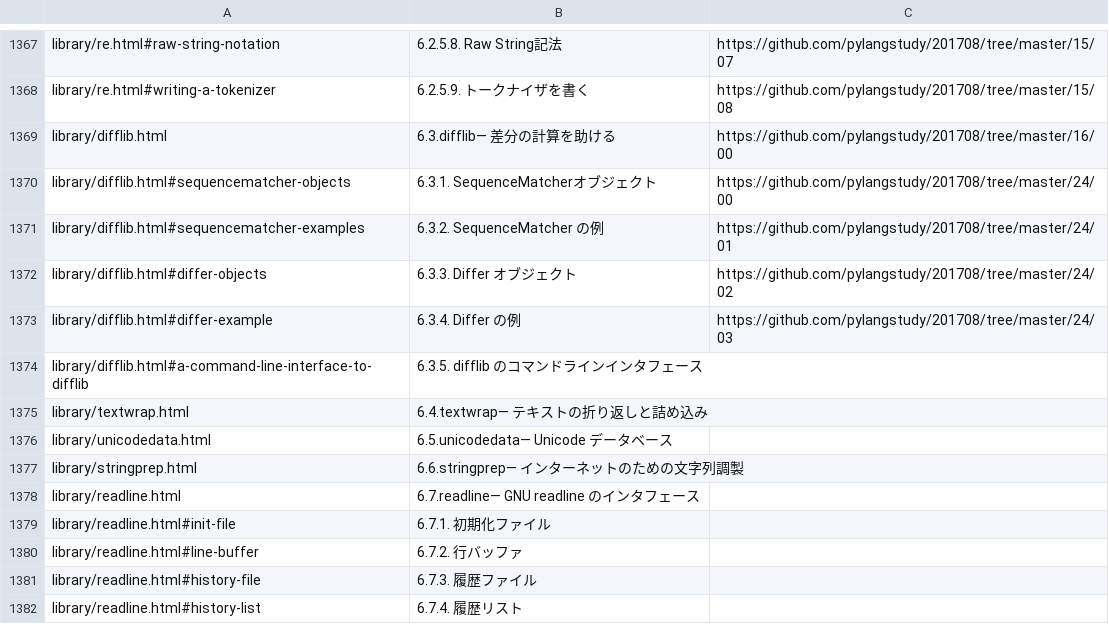
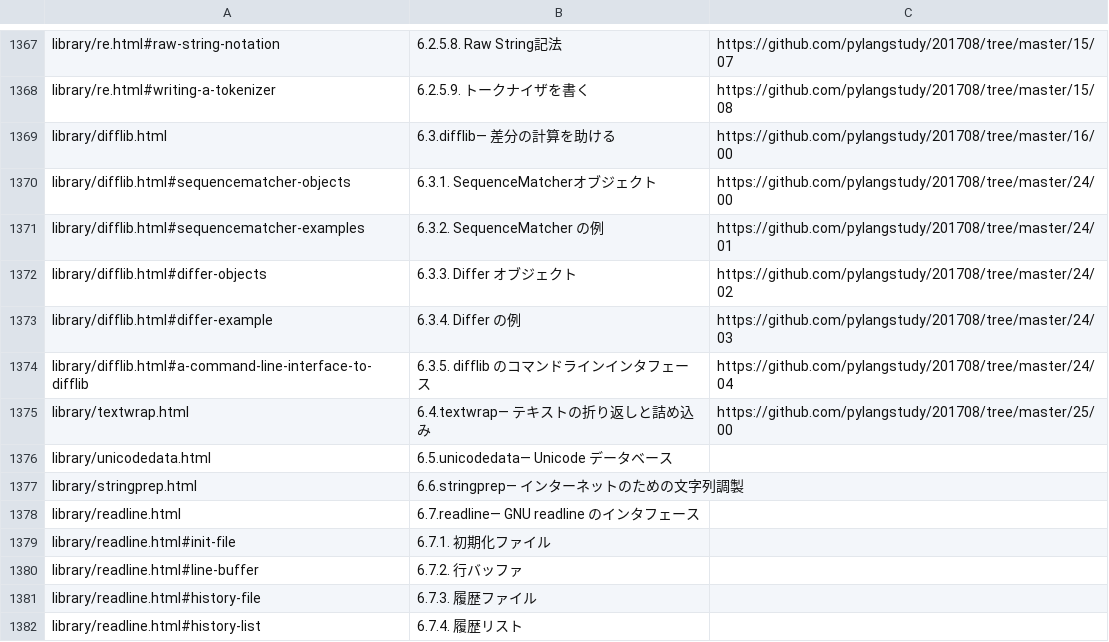
Before and after one commit to pylangstudy/docs.python.jp.Progress.v0, a TSV file: docs/contents.tsv, drawn as a sheet; only a part is shown, gaps mark what is left out.

Commit message:
https://docs.python.jp/3/library/textwrap.html

```diff
--- a/docs/contents.tsv
+++ b/docs/contents.tsv
@@ -1373,4 +1373,4 @@ library/difflib.html#differ-objects	6.3.3. Differ オブジェクト	https://git
 library/difflib.html#differ-example	6.3.4. Differ の例	https://github.com/pylangstudy/201708/tree/master/24/03
-library/difflib.html#a-command-line-interface-to-difflib	6.3.5. difflib のコマンドラインインタフェース	
-library/textwrap.html	6.4.textwrap— テキストの折り返しと詰め込み	
+library/difflib.html#a-command-line-interface-to-difflib	6.3.5. difflib のコマンドラインインタフェース	https://github.com/pylangstudy/201708/tree/master/24/04
+library/textwrap.html	6.4.textwrap— テキストの折り返しと詰め込み	https://github.com/pylangstudy/201708/tree/master/25/00
 library/unicodedata.html	6.5.unicodedata— Unicode データベース	
```
